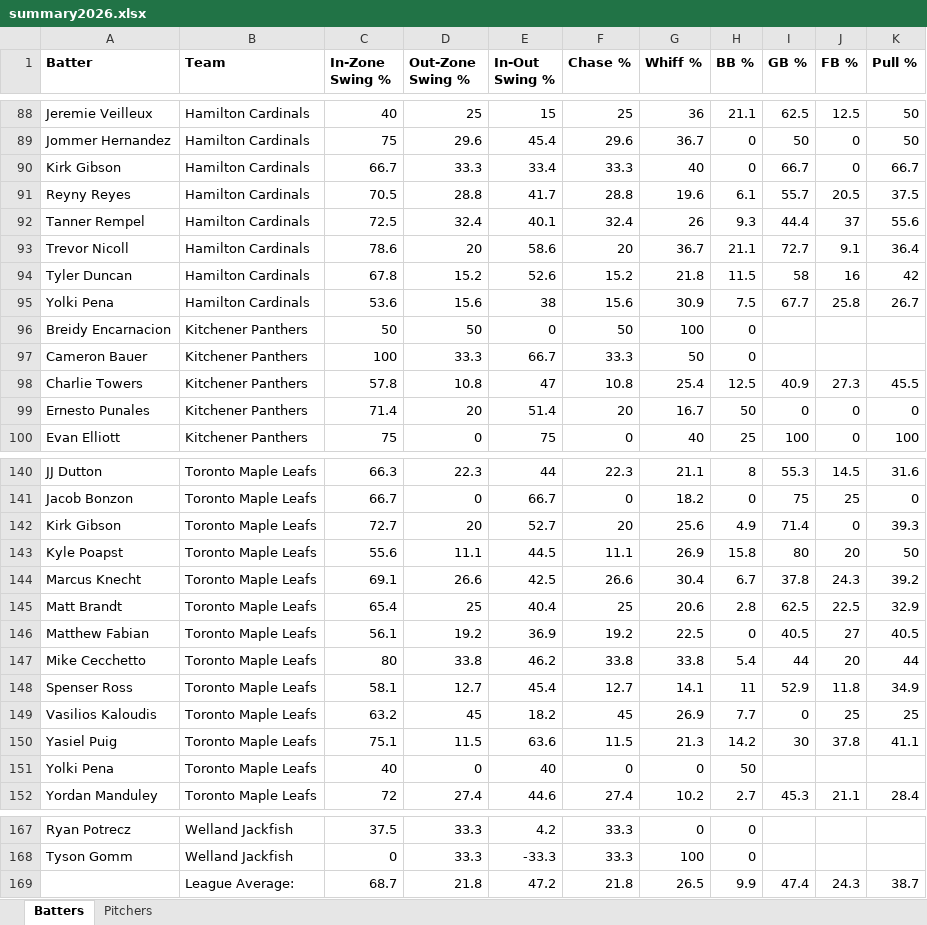
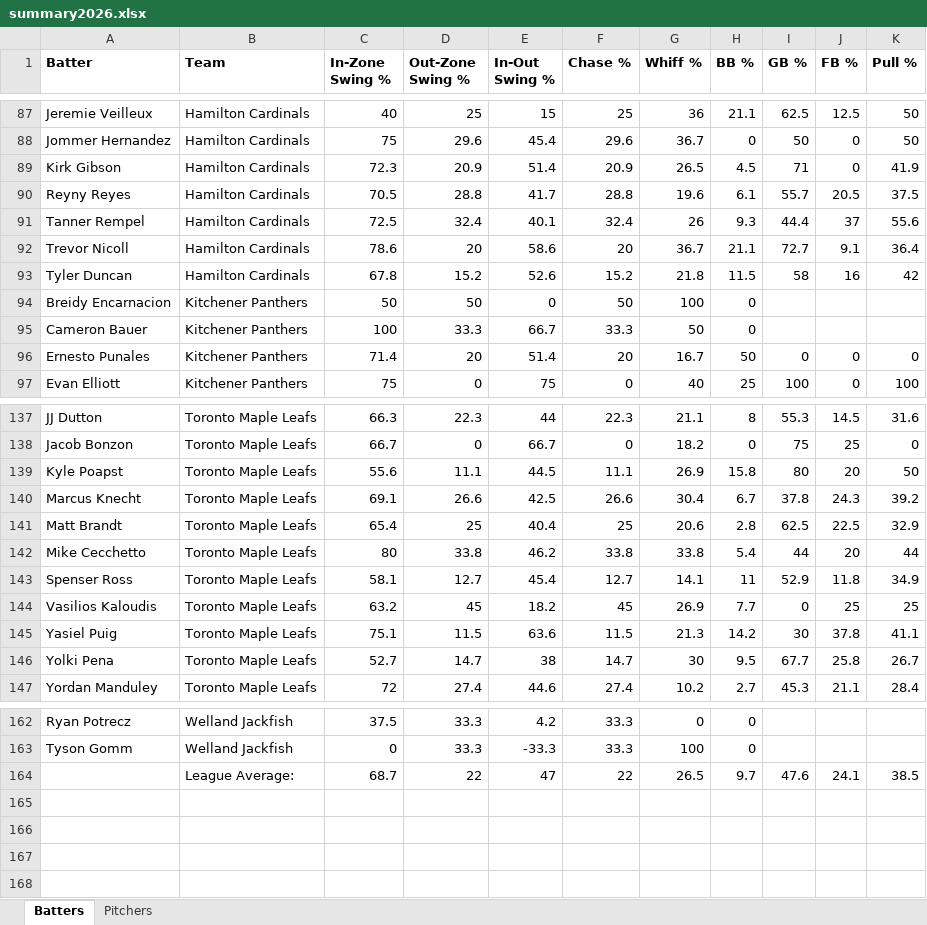
Before and after one commit to bigfishy06/data-diamond, an Excel workbook: cbl-new/data/summary2026.xlsx, sheet Batters, drawn as a sheet; only a part is shown, gaps mark what is left out; values as stored, in another font and other column widths than the file's, no borders; table styles not drawn; removed rows and columns are numbered as before the commit, all else as after; the diff covers the shown part only; the diff names each change by its address in the sheet, - before the commit and + after, or states it on an @@ line.

```diff
--- a/cbl-new/data/summary2026.xlsx (sheet Batters)
+++ b/cbl-new/data/summary2026.xlsx (sheet Batters)
-C89 (In-Zone Swing %): 66.7
+C89 (In-Zone Swing %): 72.3
-D89 (Out-Zone Swing %): 33.3
+D89 (Out-Zone Swing %): 20.9
-E89 (In-Out Swing %): 33.4
+E89 (In-Out Swing %): 51.4
-F89 (Chase %): 33.3
+F89 (Chase %): 20.9
-G89 (Whiff %): 40
+G89 (Whiff %): 26.5
-H89 (BB %): 0
+H89 (BB %): 4.5
-I89 (GB %): 66.7
+I89 (GB %): 71
-K89 (Pull %): 66.7
+K89 (Pull %): 41.9
-row 95: Yolki Pena | Hamilton Cardinals | 53.6 | 15.6 | 38 | 15.6 | 30.9 | 7.5 | 67.7 | 25.8 | 26.7
-row 98: Charlie Towers | Kitchener Panthers | 57.8 | 10.8 | 47 | 10.8 | 25.4 | 12.5 | 40.9 | 27.3 | 45.5
-row 142: Kirk Gibson | Toronto Maple Leafs | 72.7 | 20 | 52.7 | 20 | 25.6 | 4.9 | 71.4 | 0 | 39.3
-row 146: Matthew Fabian | Toronto Maple Leafs | 56.1 | 19.2 | 36.9 | 19.2 | 22.5 | 0 | 40.5 | 27 | 40.5
-C146 (In-Zone Swing %): 40
+C146 (In-Zone Swing %): 52.7
-D146 (Out-Zone Swing %): 0
+D146 (Out-Zone Swing %): 14.7
-E146 (In-Out Swing %): 40
+E146 (In-Out Swing %): 38
-F146 (Chase %): 0
+F146 (Chase %): 14.7
-G146 (Whiff %): 0
+G146 (Whiff %): 30
-H146 (BB %): 50
+H146 (BB %): 9.5
-I146 (GB %): (empty)
+I146 (GB %): 67.7
-J146 (FB %): (empty)
+J146 (FB %): 25.8
-K146 (Pull %): (empty)
+K146 (Pull %): 26.7
-row 169:  | League Average: | 68.7 | 21.8 | 47.2 | 21.8 | 26.5 | 9.9 | 47.4 | 24.3 | 38.7
+row 164:  | League Average: | 68.7 | 22 | 47 | 22 | 26.5 | 9.7 | 47.6 | 24.1 | 38.5
```
Also changed, not shown: 1 removed row and 27 edited cells elsewhere in this sheet, 12 other files.
